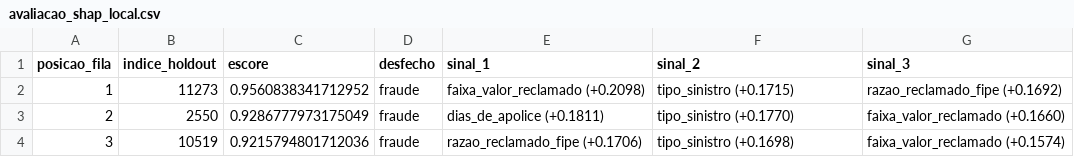
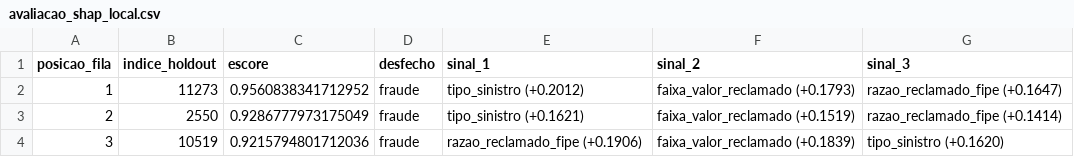
Before and after one commit to flaviohenriquehb777/Auto-Insurance-Fraud, a CSV file: reports/tabelas/avaliacao_shap_local.csv, drawn as a sheet.

```diff
--- a/reports/tabelas/avaliacao_shap_local.csv
+++ b/reports/tabelas/avaliacao_shap_local.csv
@@ -1,4 +1,4 @@
 posicao_fila,indice_holdout,escore,desfecho,sinal_1,sinal_2,sinal_3
-1,11273,0.9560838341712952,fraude,faixa_valor_reclamado (+0.2098),tipo_sinistro (+0.1715),razao_reclamado_fipe (+0.1692)
-2,2550,0.9286777973175049,fraude,dias_de_apolice (+0.1811),tipo_sinistro (+0.1770),faixa_valor_reclamado (+0.1660)
-3,10519,0.9215794801712036,fraude,razao_reclamado_fipe (+0.1706),tipo_sinistro (+0.1698),faixa_valor_reclamado (+0.1574)
+1,11273,0.9560838341712952,fraude,tipo_sinistro (+0.2012),faixa_valor_reclamado (+0.1793),razao_reclamado_fipe (+0.1647)
+2,2550,0.9286777973175049,fraude,tipo_sinistro (+0.1621),faixa_valor_reclamado (+0.1519),razao_reclamado_fipe (+0.1414)
+3,10519,0.9215794801712036,fraude,razao_reclamado_fipe (+0.1906),faixa_valor_reclamado (+0.1839),tipo_sinistro (+0.1620)
```
Also changed, not shown: reports/tabelas/avaliacao_shap_importancia.csv, 2 other files.
